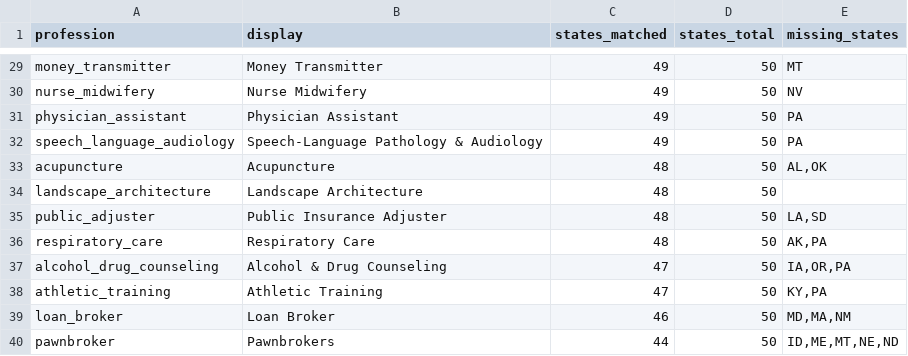
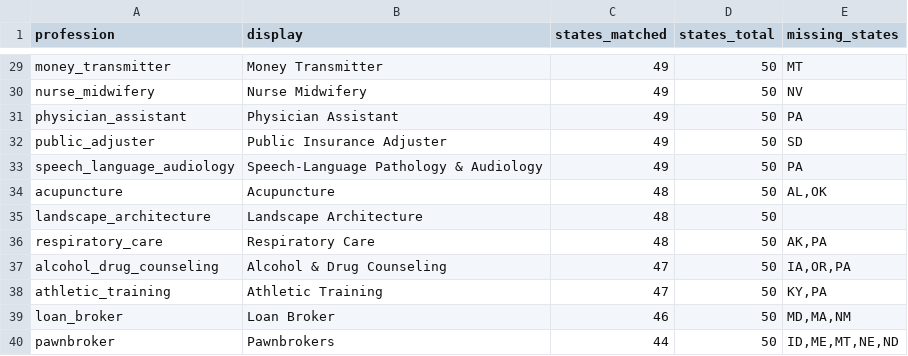
Before and after one commit to recodingamerica/licensure-comparison-tool, a CSV file: pipeline/results/profession_index/_coverage.csv, drawn as a sheet; only a part is shown, gaps mark what is left out.

```diff
--- a/pipeline/results/profession_index/_coverage.csv
+++ b/pipeline/results/profession_index/_coverage.csv
@@ -31,2 +31,3 @@ nurse_midwifery,Nurse Midwifery,49,50,NV
 physician_assistant,Physician Assistant,49,50,PA
+public_adjuster,Public Insurance Adjuster,49,50,SD
 speech_language_audiology,Speech-Language Pathology & Audiology,49,50,PA
@@ -34,3 +35,2 @@ acupuncture,Acupuncture,48,50,"AL,OK"
 landscape_architecture,Landscape Architecture,48,50,
-public_adjuster,Public Insurance Adjuster,48,50,"LA,SD"
 respiratory_care,Respiratory Care,48,50,"AK,PA"
```
Also changed, not shown: 57 other files.
